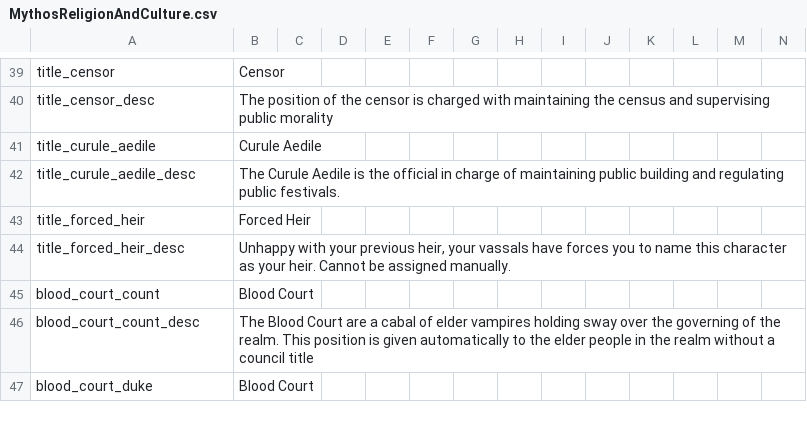
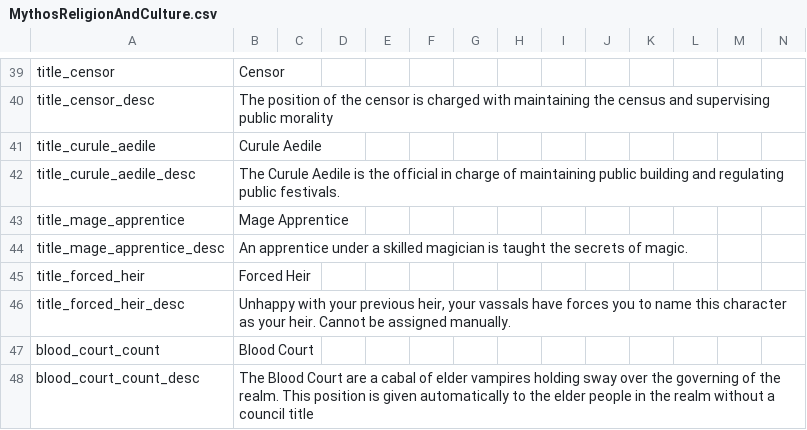
Before and after one commit to Leekoo/Mythos2, a CSV file: Mythos2/localisation/MythosReligionAndCulture.csv, drawn as a sheet; only a part is shown, gaps mark what is left out; the shorter side is filled out with more unchanged rows; rows hold the shown columns only; the diff names each change by its address in the sheet, - before the commit and + after, or states it on an @@ line.

```diff
--- a/Mythos2/localisation/MythosReligionAndCulture.csv
+++ b/Mythos2/localisation/MythosReligionAndCulture.csv
+row 43: title_mage_apprentice | Mage Apprentice
+row 44: title_mage_apprentice_desc | An apprentice under a skilled magician is taught the secrets of magic.
```
Also changed, not shown: Mythos2/localisation/000_mythos.csv, Mythos2/localisation/MythosRevenant.csv, 11 other files.
